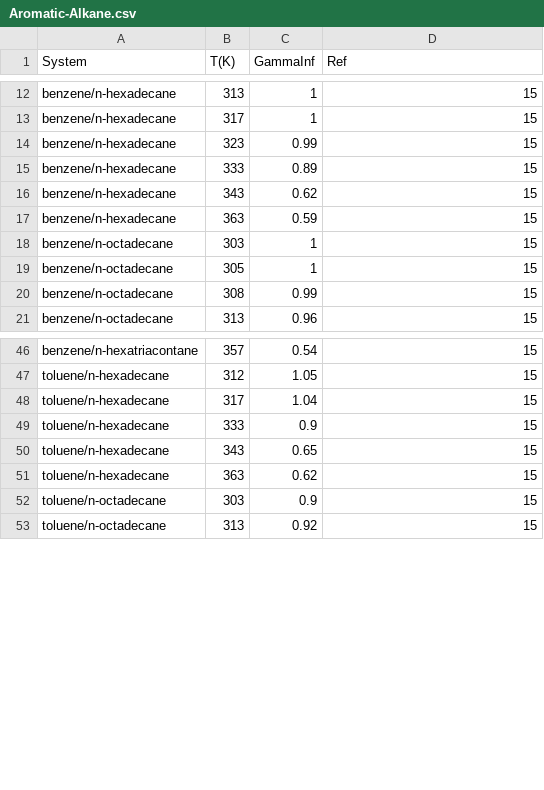
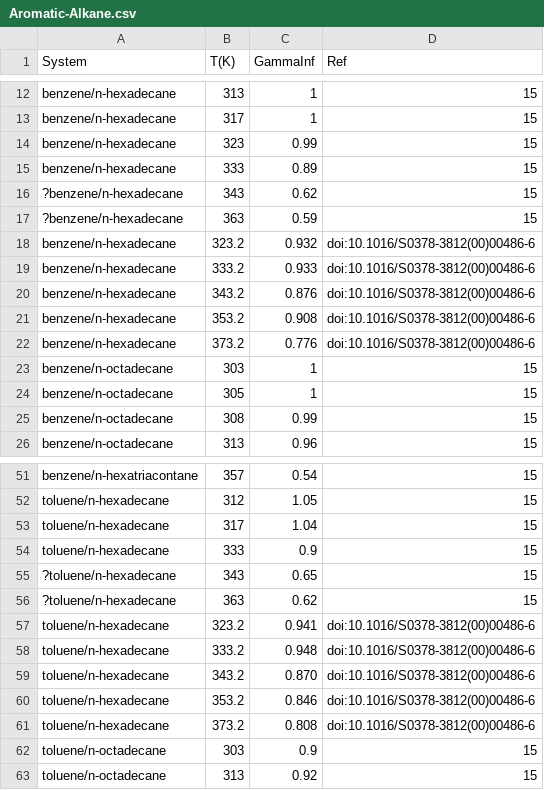
Before and after one commit to gjuhasz/jcosmo, a CSV file: cosmosrc/idac/Aromatic-Alkane.csv, drawn as a sheet; only a part is shown, gaps mark what is left out.

Commit message:
Some more IDAC's fixed.

```diff
--- a/cosmosrc/idac/Aromatic-Alkane.csv
+++ b/cosmosrc/idac/Aromatic-Alkane.csv
@@ -15,4 +15,9 @@ benzene/n-hexadecane,323,0.99,15
 benzene/n-hexadecane,333,0.89,15
-benzene/n-hexadecane,343,0.62,15
-benzene/n-hexadecane,363,0.59,15
+?benzene/n-hexadecane,343,0.62,15
+?benzene/n-hexadecane,363,0.59,15
+benzene/n-hexadecane,323.2,0.932,"doi:10.1016/S0378-3812(00)00486-6"
+benzene/n-hexadecane,333.2,0.933,"doi:10.1016/S0378-3812(00)00486-6"
+benzene/n-hexadecane,343.2,0.876,"doi:10.1016/S0378-3812(00)00486-6"
+benzene/n-hexadecane,353.2,0.908,"doi:10.1016/S0378-3812(00)00486-6"
+benzene/n-hexadecane,373.2,0.776,"doi:10.1016/S0378-3812(00)00486-6"
 benzene/n-octadecane,303,1,15
@@ -49,4 +54,9 @@ toluene/n-hexadecane,317,1.04,15
 toluene/n-hexadecane,333,0.9,15
-toluene/n-hexadecane,343,0.65,15
-toluene/n-hexadecane,363,0.62,15
+?toluene/n-hexadecane,343,0.65,15
+?toluene/n-hexadecane,363,0.62,15
+toluene/n-hexadecane,323.2,0.941,"doi:10.1016/S0378-3812(00)00486-6"
+toluene/n-hexadecane,333.2,0.948,"doi:10.1016/S0378-3812(00)00486-6"
+toluene/n-hexadecane,343.2,0.870,"doi:10.1016/S0378-3812(00)00486-6"
+toluene/n-hexadecane,353.2,0.846,"doi:10.1016/S0378-3812(00)00486-6"
+toluene/n-hexadecane,373.2,0.808,"doi:10.1016/S0378-3812(00)00486-6"
 toluene/n-octadecane,303,0.9,15
```
Also changed, not shown: cosmosrc/idac/Alcohol-Water.csv, cosmosrc/idac/aqueous.csv, 4 other files.
